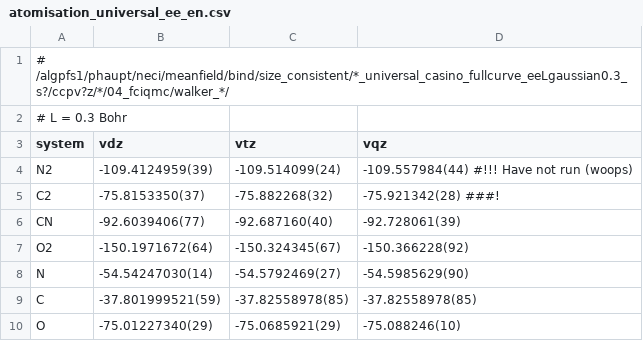
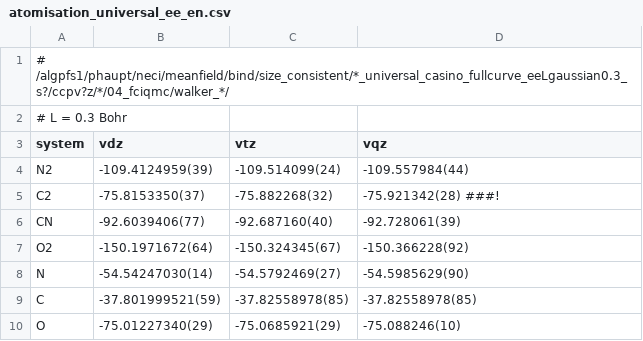
Before and after one commit to jphaupt/phdthesis_haupt, a CSV file: figures/universal/data/atomisation_universal_ee_en.csv, drawn as a sheet.

```diff
--- a/figures/universal/data/atomisation_universal_ee_en.csv
+++ b/figures/universal/data/atomisation_universal_ee_en.csv
@@ -3,3 +3,3 @@
 system , vdz              , vtz             , vqz
-N2     , -109.4124959(39) , -109.514099(24) , -109.557984(44) #!!! Have not run (woops)
+N2     , -109.4124959(39) , -109.514099(24) , -109.557984(44)
 C2     , -75.8153350(37)  , -75.882268(32)  , -75.921342(28) ###!
```
Also changed, not shown: figures/universal/data/atomisation_atomic_ee_fromatom.csv, 3 other files.
